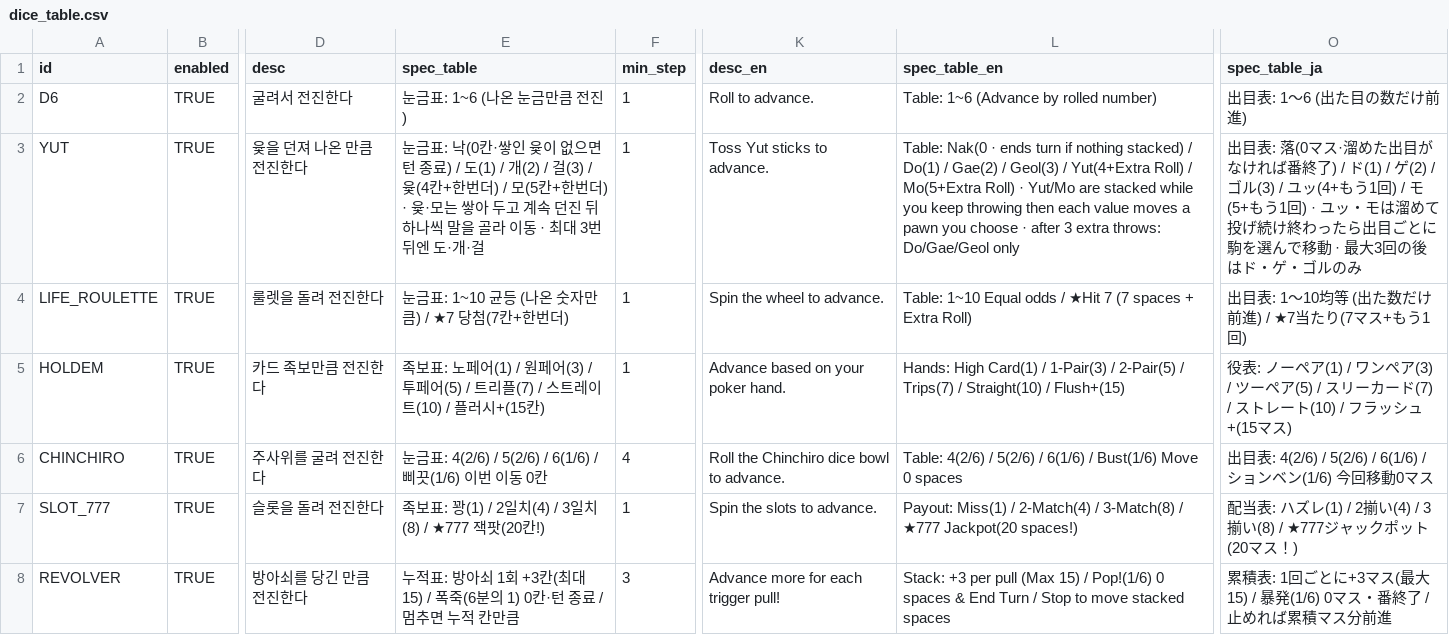
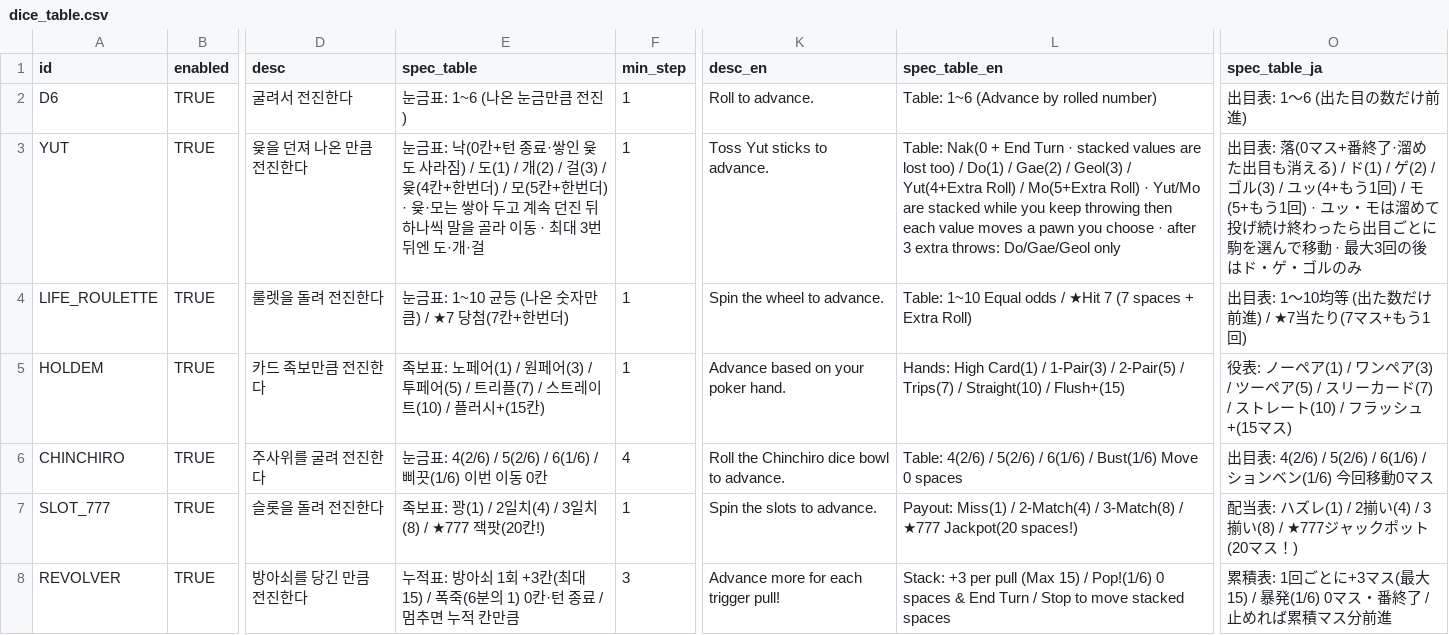
Before and after one commit to mayjohn66-cmd/TRG, a CSV file: content_trickcal/data/dice_table.csv, drawn as a sheet; only a part is shown, gaps mark what is left out; the diff names each change by its address in the sheet, - before the commit and + after, or states it on an @@ line.

```diff
--- a/content_trickcal/data/dice_table.csv
+++ b/content_trickcal/data/dice_table.csv
-E3 (spec_table): …: 낙(0칸·쌓인 윷이 없으면 턴 종료) / 도(1)…
+E3 (spec_table): …: 낙(0칸+턴 종료·쌓인 윷도 사라짐) / 도(1)…
-L3 (spec_table_en): Table: Nak(0 · ends turn if nothing stacked) / Do(1)…
+L3 (spec_table_en): Table: Nak(0 + End Turn · stacked values are lost too) / Do(1)…
-O3 (spec_table_ja): …落(0マス·溜めた出目がなければ番終了) / ド(1)…
+O3 (spec_table_ja): …落(0マス+番終了·溜めた出目も消える) / ド(1)…
```
Also changed, not shown: content_trickcal/data/augments_table.csv, content_trickcal/data/translations.csv, 8 other files.
